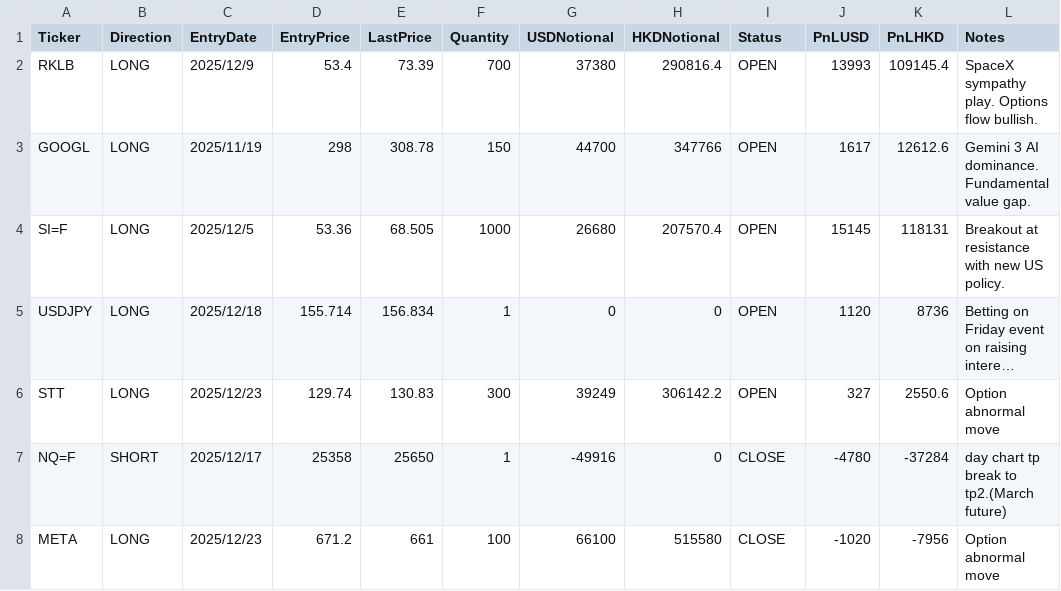
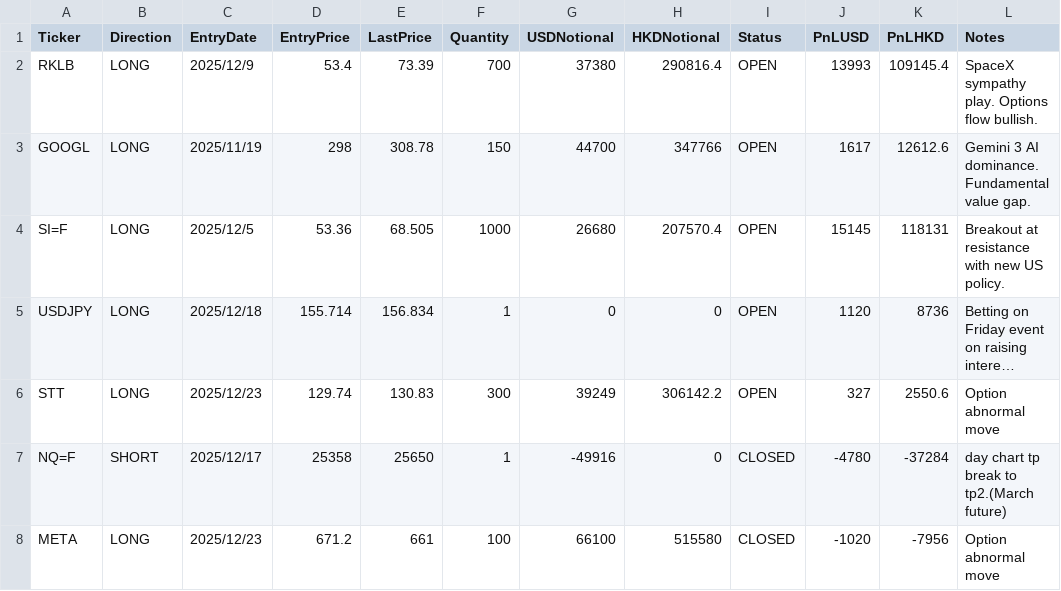
Before and after one commit to ParisTrader/paristrader-terminal, a CSV file: Trade/swing_trades.csv, drawn as a sheet; long unchanged cells end in …; the diff names each change by its address in the sheet, - before the commit and + after, or states it on an @@ line.

Commit message:
Add files via upload

```diff
--- a/Trade/swing_trades.csv
+++ b/Trade/swing_trades.csv
-I7:I8 (Status): CLOSE
+I7:I8 (Status): CLOSED
```
